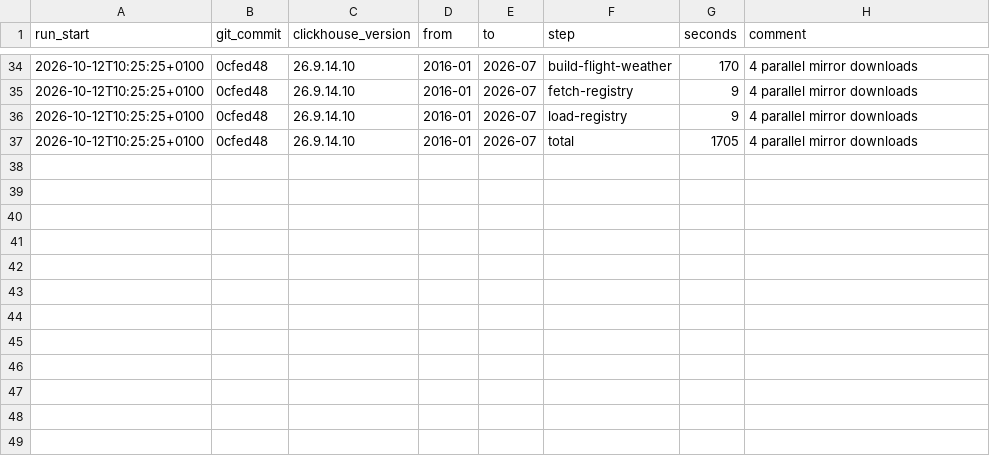
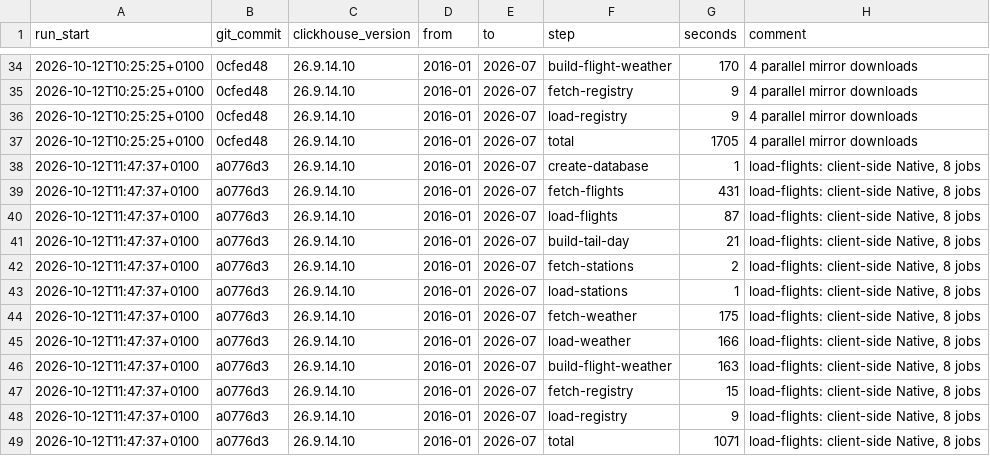
Before and after one commit to srmadscience/clickhouse-faadata-demo, a CSV file: testresults_load.csv, drawn as a sheet; only a part is shown, gaps mark what is left out.

```diff
--- a/testresults_load.csv
+++ b/testresults_load.csv
@@ -37 +37,13 @@ run_start,git_commit,clickhouse_version,from,to,step,seconds,comment
 2026-10-12T10:25:25+0100,0cfed48,26.9.14.10,2016-01,2026-07,total,1705,"4 parallel mirror downloads"
+2026-10-12T11:47:37+0100,a0776d3,26.9.14.10,2016-01,2026-07,create-database,1,"load-flights: client-side Native, 8 jobs"
+2026-10-12T11:47:37+0100,a0776d3,26.9.14.10,2016-01,2026-07,fetch-flights,431,"load-flights: client-side Native, 8 jobs"
+2026-10-12T11:47:37+0100,a0776d3,26.9.14.10,2016-01,2026-07,load-flights,87,"load-flights: client-side Native, 8 jobs"
+2026-10-12T11:47:37+0100,a0776d3,26.9.14.10,2016-01,2026-07,build-tail-day,21,"load-flights: client-side Native, 8 jobs"
+2026-10-12T11:47:37+0100,a0776d3,26.9.14.10,2016-01,2026-07,fetch-stations,2,"load-flights: client-side Native, 8 jobs"
+2026-10-12T11:47:37+0100,a0776d3,26.9.14.10,2016-01,2026-07,load-stations,1,"load-flights: client-side Native, 8 jobs"
+2026-10-12T11:47:37+0100,a0776d3,26.9.14.10,2016-01,2026-07,fetch-weather,175,"load-flights: client-side Native, 8 jobs"
+2026-10-12T11:47:37+0100,a0776d3,26.9.14.10,2016-01,2026-07,load-weather,166,"load-flights: client-side Native, 8 jobs"
+2026-10-12T11:47:37+0100,a0776d3,26.9.14.10,2016-01,2026-07,build-flight-weather,163,"load-flights: client-side Native, 8 jobs"
+2026-10-12T11:47:37+0100,a0776d3,26.9.14.10,2016-01,2026-07,fetch-registry,15,"load-flights: client-side Native, 8 jobs"
+2026-10-12T11:47:37+0100,a0776d3,26.9.14.10,2016-01,2026-07,load-registry,9,"load-flights: client-side Native, 8 jobs"
+2026-10-12T11:47:37+0100,a0776d3,26.9.14.10,2016-01,2026-07,total,1071,"load-flights: client-side Native, 8 jobs"
```
Also changed, not shown: 1 other file.
